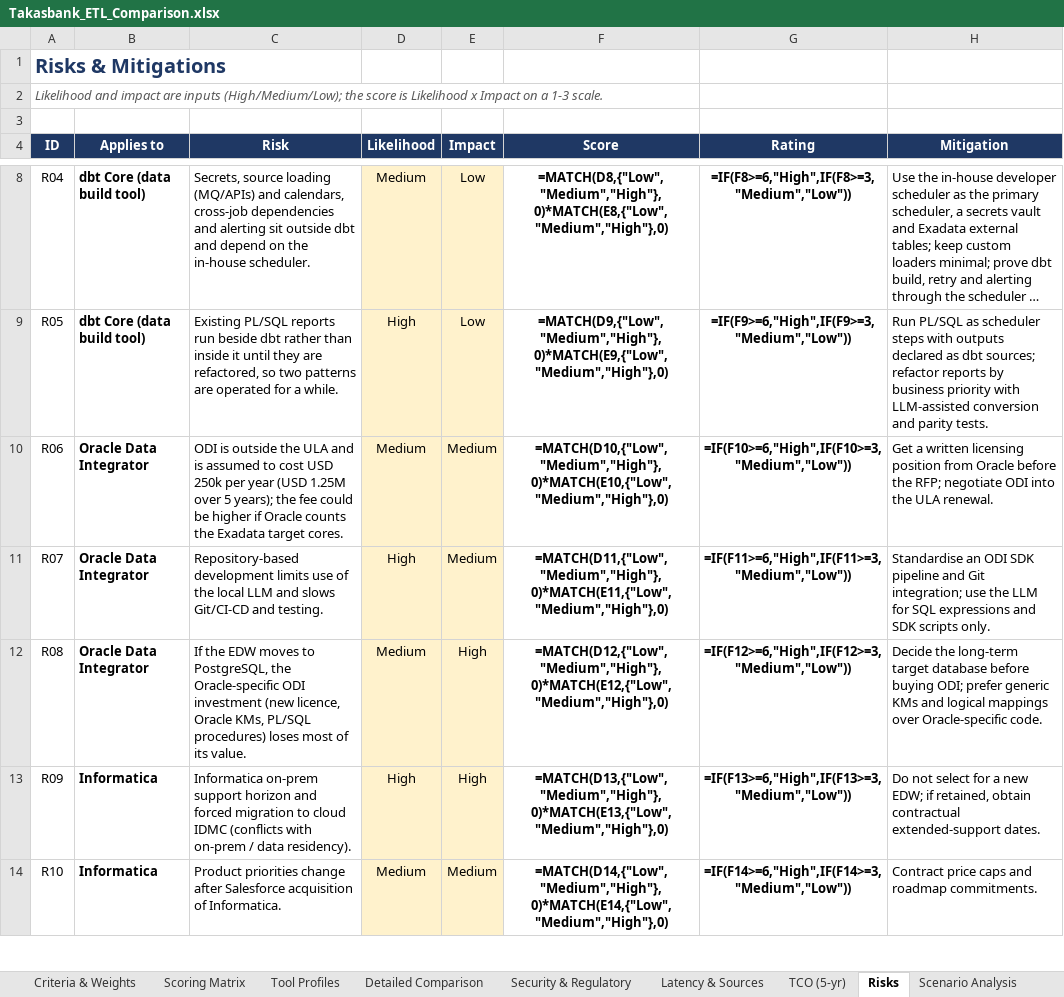
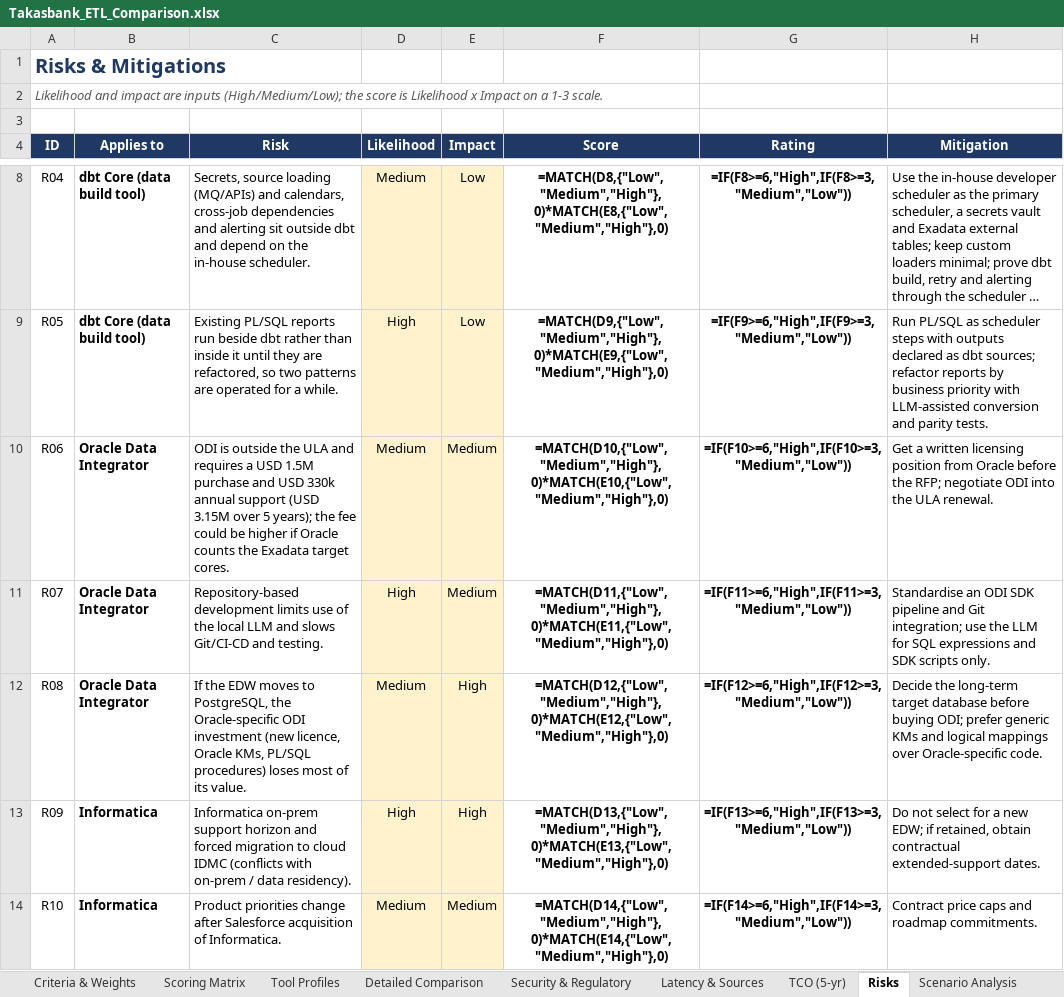
Before and after one commit to hanifidemirel0/Cursor-Projects, an Excel workbook: outputs/etl-comparison/Takasbank_ETL_Comparison.xlsx, sheet Risks, drawn as a sheet; only a part is shown, gaps mark what is left out; long unchanged cells end in …; values as stored, in another font and other column widths than the file's, no borders; formulas without a stored value are shown as written; conditional formats not drawn; the diff names each change by its address in the sheet, - before the commit and + after, or states it on an @@ line.

```diff
--- a/outputs/etl-comparison/Takasbank_ETL_Comparison.xlsx (sheet Risks)
+++ b/outputs/etl-comparison/Takasbank_ETL_Comparison.xlsx (sheet Risks)
-C10 (Risk): …ULA and is assumed to cost USD 250k per year (USD 1.25M over 5…
+C10 (Risk): …ULA and requires a USD 1.5M purchase and USD 330k annual support (USD 3.15M over 5…
```
Also changed, not shown: sheet Scenario Analysis, sheet TCO (5-yr), sheet Tool Profiles, sheet Executive Summary, sheet Scoring Matrix, sheet Detailed Comparison, 7 other files.
